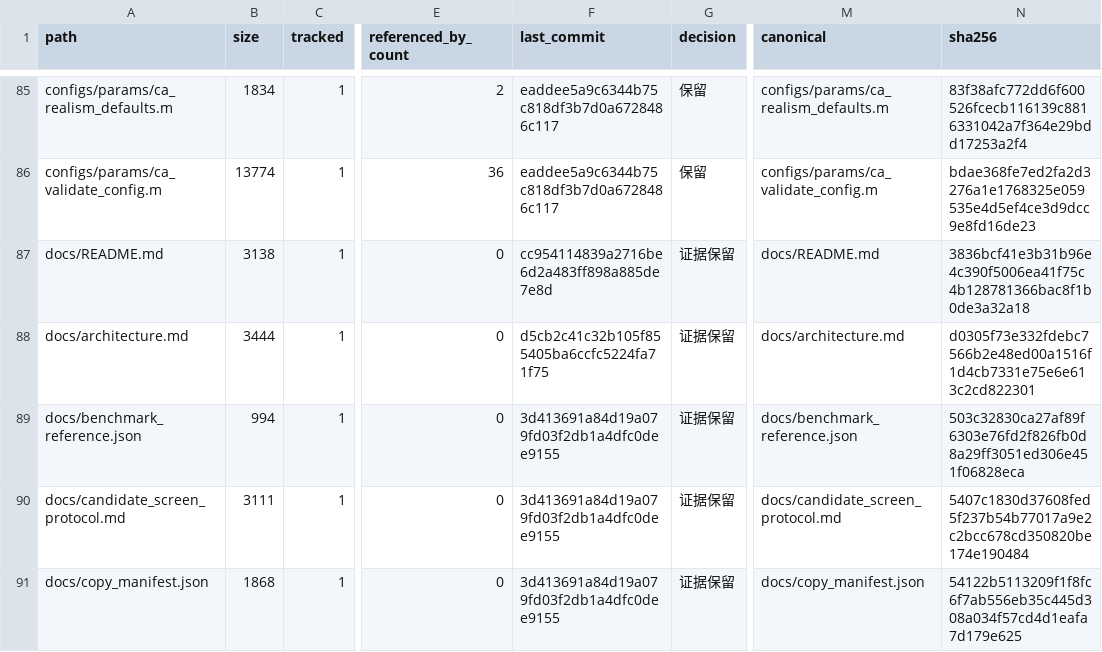
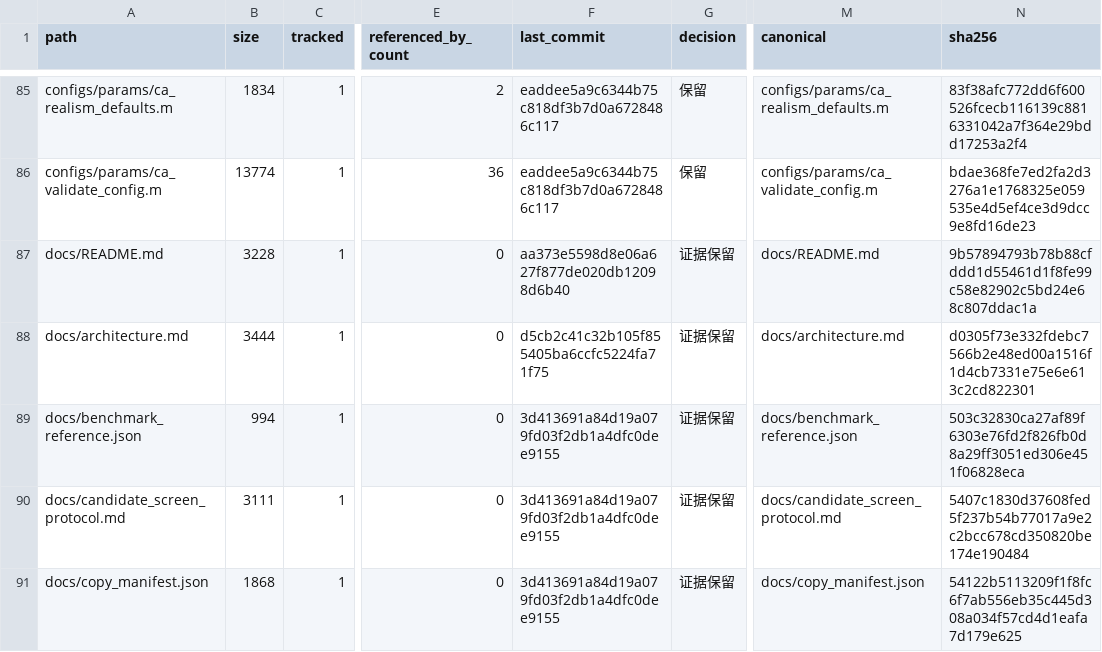
Before and after one commit to tangqingxi/Ducted-Fan-SHC09-matlab, a CSV file: docs/file_inventory.csv, drawn as a sheet; only a part is shown, gaps mark what is left out; the diff covers the shown part only; the diff names each change by its address in the sheet, - before the commit and + after, or states it on an @@ line.

```diff
--- a/docs/file_inventory.csv
+++ b/docs/file_inventory.csv
-B87 (size): 3138
+B87 (size): 3228
-F87 (last_commit): cc954114839a2716be6d2a483ff898a885de7e8d
+F87 (last_commit): aa373e5598d8e06a627f877de020db12098d6b40
-N87 (sha256): 3836bcf41e3b31b96e4c390f5006ea41f75c4b128781366bac8f1b0de3a32a18
+N87 (sha256): 9b57894793b78b88cfddd1d55461d1f8fe99c58e82902c5bd24e68c807ddac1a
```
Also changed, not shown: 6 added rows and 66 edited cells elsewhere in this file, docs/file_category_summary.csv, docs/file_duplicates.csv, 14 other files.
